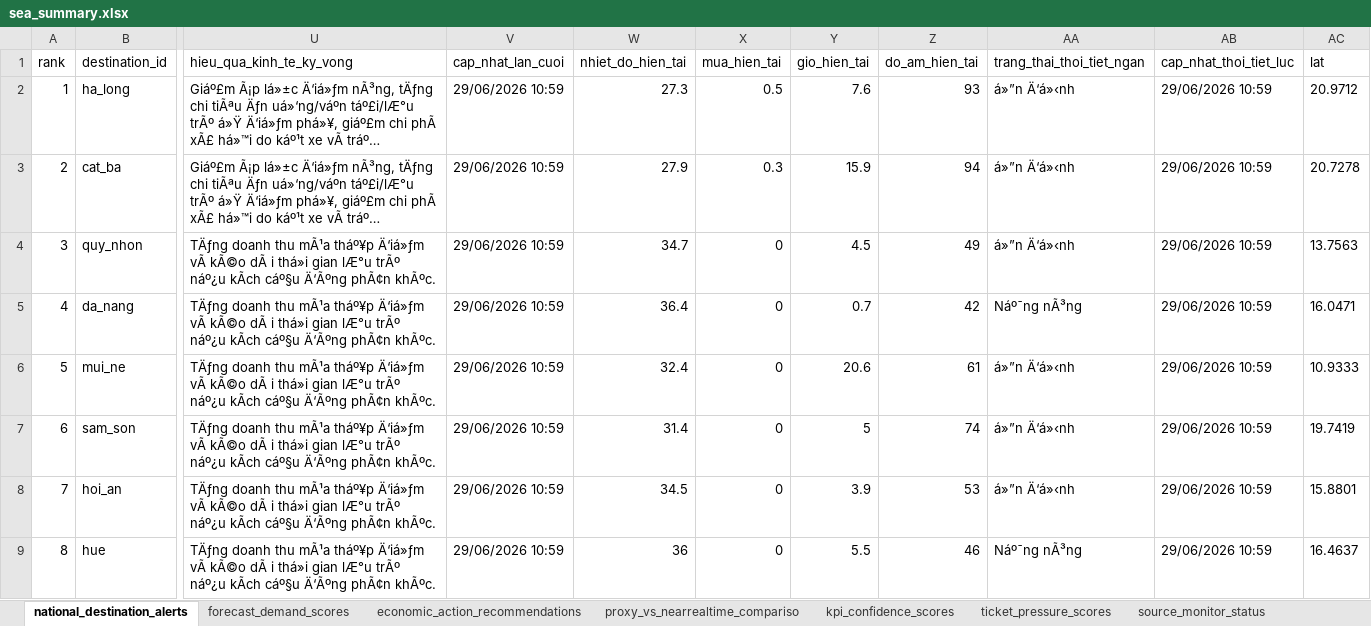
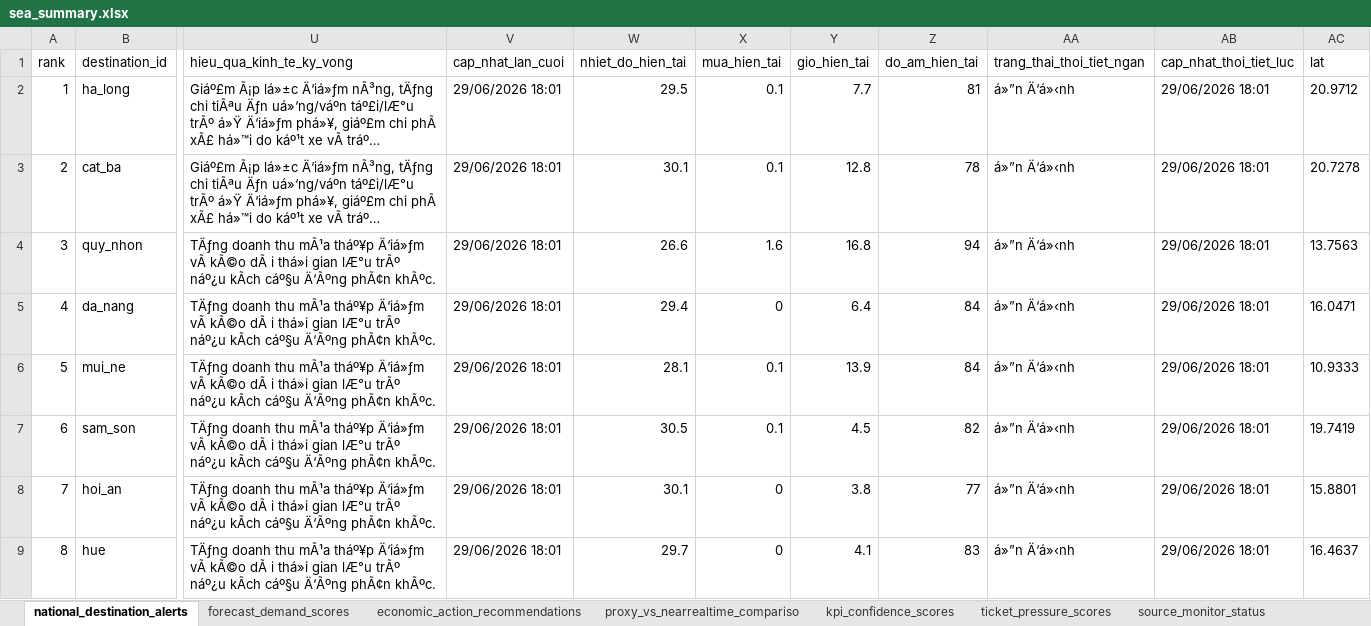
Before and after one commit to Quyennrose/SEA, an Excel workbook: exports/excel/sea_summary.xlsx, sheet national_destination_alerts, drawn as a sheet; only a part is shown, gaps mark what is left out; long unchanged cells end in …; values as stored, in another font and other column widths than the file's, no borders; the diff covers the shown part only; the diff names each change by its address in the sheet, - before the commit and + after, or states it on an @@ line.

```diff
--- a/exports/excel/sea_summary.xlsx (sheet national_destination_alerts)
+++ b/exports/excel/sea_summary.xlsx (sheet national_destination_alerts)
-V2:V9 (cap_nhat_lan_cuoi): 29/06/2026 10:59
+V2:V9 (cap_nhat_lan_cuoi): 29/06/2026 18:01
-W2 (nhiet_do_hien_tai): 27.3
+W2 (nhiet_do_hien_tai): 29.5
-X2 (mua_hien_tai): 0.5
+X2 (mua_hien_tai): 0.1
-Y2 (gio_hien_tai): 7.6
+Y2 (gio_hien_tai): 7.7
-Z2 (do_am_hien_tai): 93
+Z2 (do_am_hien_tai): 81
-AB2:AB9 (cap_nhat_thoi_tiet_luc): 29/06/2026 10:59
+AB2:AB9 (cap_nhat_thoi_tiet_luc): 29/06/2026 18:01
-W3 (nhiet_do_hien_tai): 27.9
+W3 (nhiet_do_hien_tai): 30.1
-X3 (mua_hien_tai): 0.3
+X3 (mua_hien_tai): 0.1
-Y3 (gio_hien_tai): 15.9
+Y3 (gio_hien_tai): 12.8
-Z3 (do_am_hien_tai): 94
+Z3 (do_am_hien_tai): 78
-W4 (nhiet_do_hien_tai): 34.7
+W4 (nhiet_do_hien_tai): 26.6
-X4 (mua_hien_tai): 0
+X4 (mua_hien_tai): 1.6
-Y4 (gio_hien_tai): 4.5
+Y4 (gio_hien_tai): 16.8
-Z4 (do_am_hien_tai): 49
+Z4 (do_am_hien_tai): 94
-W5 (nhiet_do_hien_tai): 36.4
+W5 (nhiet_do_hien_tai): 29.4
-Y5 (gio_hien_tai): 0.7
+Y5 (gio_hien_tai): 6.4
-Z5 (do_am_hien_tai): 42
+Z5 (do_am_hien_tai): 84
-AA5 (trang_thai_thoi_tiet_ngan): Náº¯ng nÃ³ng
+AA5 (trang_thai_thoi_tiet_ngan): á»”n Ä‘á»‹nh
-W6 (nhiet_do_hien_tai): 32.4
+W6 (nhiet_do_hien_tai): 28.1
-X6:X7 (mua_hien_tai): 0
+X6:X7 (mua_hien_tai): 0.1
-Y6 (gio_hien_tai): 20.6
+Y6 (gio_hien_tai): 13.9
-Z6 (do_am_hien_tai): 61
+Z6 (do_am_hien_tai): 84
-W7 (nhiet_do_hien_tai): 31.4
+W7 (nhiet_do_hien_tai): 30.5
-Y7 (gio_hien_tai): 5
+Y7 (gio_hien_tai): 4.5
-Z7 (do_am_hien_tai): 74
+Z7 (do_am_hien_tai): 82
-W8 (nhiet_do_hien_tai): 34.5
+W8 (nhiet_do_hien_tai): 30.1
-Y8 (gio_hien_tai): 3.9
+Y8 (gio_hien_tai): 3.8
-Z8 (do_am_hien_tai): 53
+Z8 (do_am_hien_tai): 77
-W9 (nhiet_do_hien_tai): 36
+W9 (nhiet_do_hien_tai): 29.7
-Y9 (gio_hien_tai): 5.5
+Y9 (gio_hien_tai): 4.1
-Z9 (do_am_hien_tai): 46
+Z9 (do_am_hien_tai): 83
-AA9 (trang_thai_thoi_tiet_ngan): Náº¯ng nÃ³ng
+AA9 (trang_thai_thoi_tiet_ngan): á»”n Ä‘á»‹nh
```
Also changed, not shown: 320 edited cells elsewhere in this sheet, sheet kpi_confidence_scores, sheet forecast_demand_scores, sheet proxy_vs_nearrealtime_compariso, sheet source_monitor_status, 40 other files.
